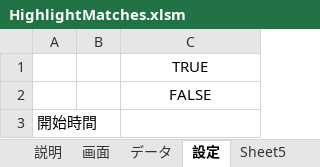
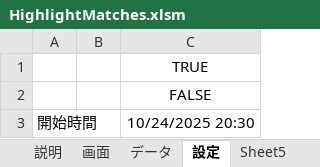
Before and after one commit to macoton/HighlightMatches, an Excel workbook: HighlightMatches.xlsm, sheet 設定, drawn as a sheet; values as stored, in another font and other column widths than the file's, no borders; charts and pictures not drawn; the diff names each change by its address in the sheet, - before the commit and + after, or states it on an @@ line.

```diff
--- a/HighlightMatches.xlsm (sheet 設定)
+++ b/HighlightMatches.xlsm (sheet 設定)
-C3: (empty)
+C3: 10/24/2025 20:30
```
Also changed, not shown: sheet 画面, sheet データ, charts or pictures.
